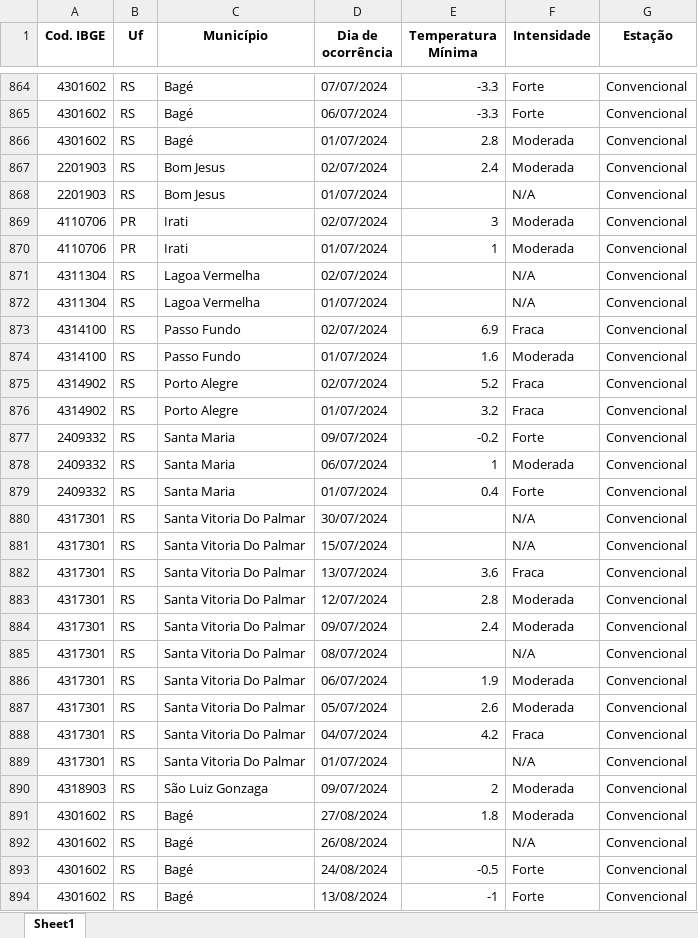
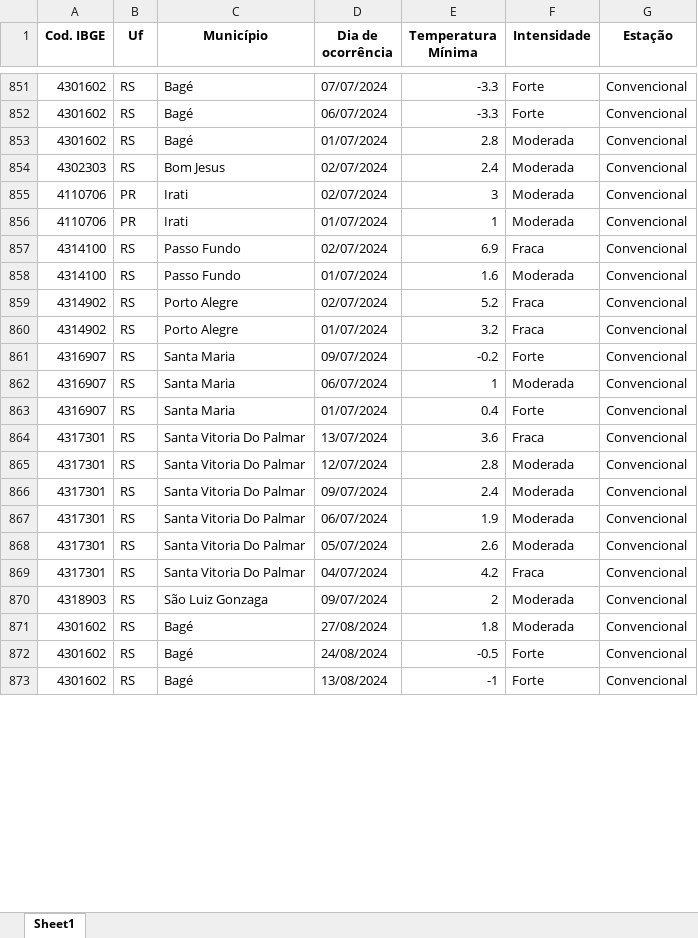
Before and after one commit to ANA-BRUM/DadosAgricolas, an Excel workbook: dados_meteorologicos/dados_geada_convencional.xlsx, sheet Sheet1, drawn as a sheet; only a part is shown, gaps mark what is left out; values as stored, in another font and other column widths than the file's, no borders; removed rows and columns are numbered as before the commit, all else as after; the diff covers the shown part only; the diff names each change by its address in the sheet, - before the commit and + after, or states it on an @@ line.

```diff
--- a/dados_meteorologicos/dados_geada_convencional.xlsx (sheet Sheet1)
+++ b/dados_meteorologicos/dados_geada_convencional.xlsx (sheet Sheet1)
-A854 (Cod. IBGE): 2201903
+A854 (Cod. IBGE): 4302303
-row 868: 2201903 | RS | Bom Jesus | 01/07/2024 |  | N/A | Convencional
-row 871: 4311304 | RS | Lagoa Vermelha | 02/07/2024 |  | N/A | Convencional
-row 872: 4311304 | RS | Lagoa Vermelha | 01/07/2024 |  | N/A | Convencional
-A861:A863 (Cod. IBGE): 2409332
+A861:A863 (Cod. IBGE): 4316907
-row 880: 4317301 | RS | Santa Vitoria Do Palmar | 30/07/2024 |  | N/A | Convencional
-row 881: 4317301 | RS | Santa Vitoria Do Palmar | 15/07/2024 |  | N/A | Convencional
-row 885: 4317301 | RS | Santa Vitoria Do Palmar | 08/07/2024 |  | N/A | Convencional
-row 889: 4317301 | RS | Santa Vitoria Do Palmar | 01/07/2024 |  | N/A | Convencional
-row 892: 4301602 | RS | Bagé | 26/08/2024 |  | N/A | Convencional
```
Also changed, not shown: 19 removed rows and 209 edited cells elsewhere in this sheet, dados_meteorologicos/dados_geada_automatica.xlsx.
